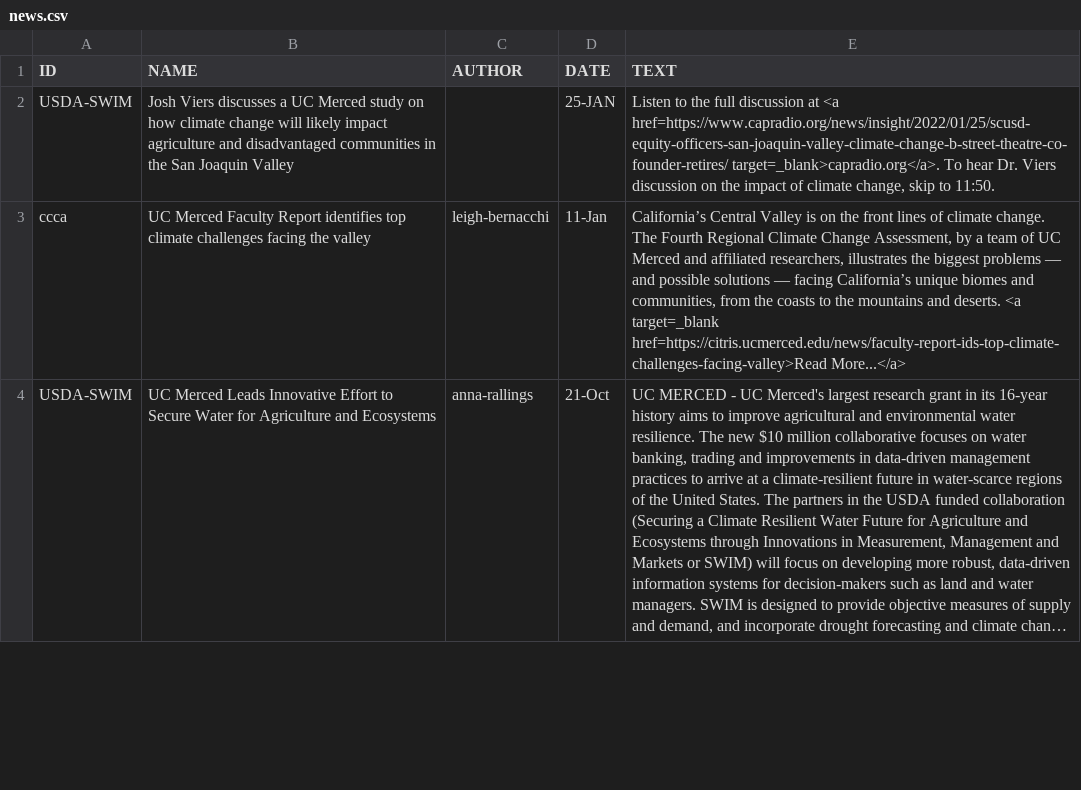
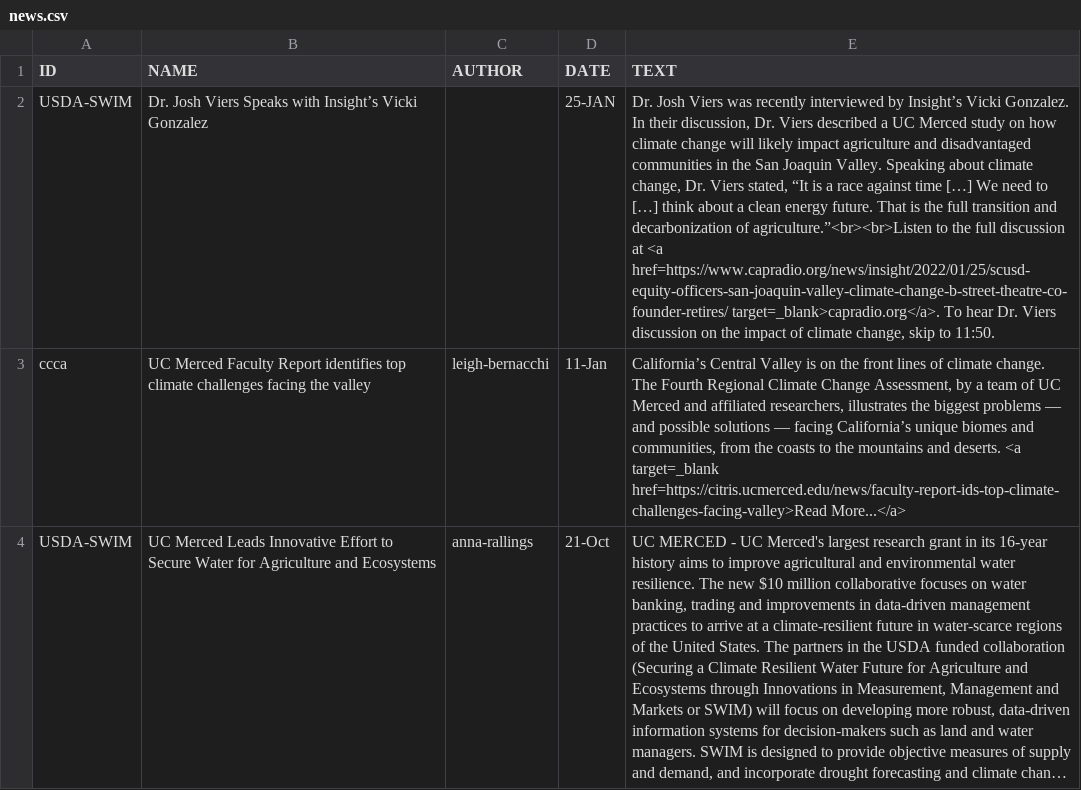
Before and after one commit to vicelab/vicelab.github.io, a CSV file: news.csv, drawn as a sheet; only a part is shown; long unchanged cells end in …; the diff names each change by its address in the sheet, - before the commit and + after, or states it on an @@ line.

Commit message:
updated previously added new item with new blurb

```diff
--- a/news.csv
+++ b/news.csv
-B2 (NAME): Josh Viers discusses a UC Merced study on how climate change will likely impact agriculture and disadvantaged communities in the San Joaquin Valley
+B2 (NAME): Dr. Josh Viers Speaks with Insight’s Vicki Gonzalez
-E2 (TEXT): Listen to the…
+E2 (TEXT): Dr. Josh Viers was recently interviewed by Insight’s Vicki Gonzalez. In their discussion, Dr. Viers described a UC Merced study on how climate change will likely impact agriculture and disadvantaged communities in the San Joaquin Valley. Speaking about climate change, Dr. Viers stated, “It is a race against time […] We need to […] think about a clean energy future. That is the full transition and decarbonization of agriculture.”<br><br>Listen to the…
```
